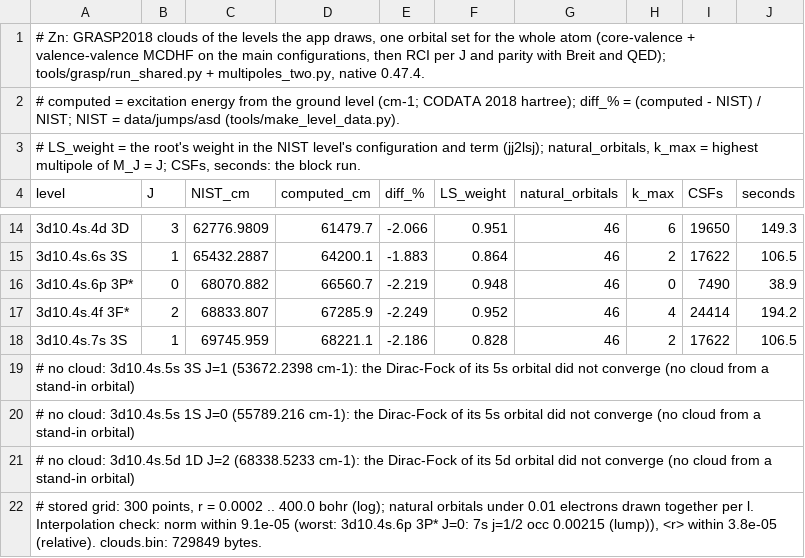
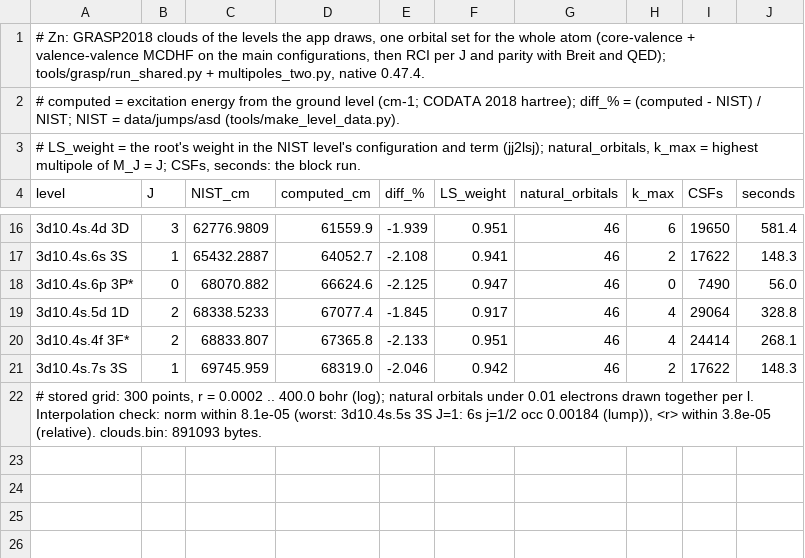
Before and after one commit to ShelaShelby/physics-lab, a TSV file: native/data/jumps/grasp/Zn/levels.tsv, drawn as a sheet; only a part is shown, gaps mark what is left out; the diff covers the shown part only.

```diff
--- a/native/data/jumps/grasp/Zn/levels.tsv
+++ b/native/data/jumps/grasp/Zn/levels.tsv
@@ -14,9 +16,7 @@ level	J	NIST_cm	computed_cm	diff_%	LS_weight	natural_orbitals	k_max	CSFs	seconds
-3d10.4s.4d 3D	3	62776.9809	61479.7	-2.066	0.951	46	6	19650	149.3
-3d10.4s.6s 3S	1	65432.2887	64200.1	-1.883	0.864	46	2	17622	106.5
-3d10.4s.6p 3P*	0	68070.882	66560.7	-2.219	0.948	46	0	7490	38.9
-3d10.4s.4f 3F*	2	68833.807	67285.9	-2.249	0.952	46	4	24414	194.2
-3d10.4s.7s 3S	1	69745.959	68221.1	-2.186	0.828	46	2	17622	106.5
-# no cloud: 3d10.4s.5s 3S J=1 (53672.2398 cm-1): the Dirac-Fock of its 5s orbital did not converge (no cloud from a stand-in orbital)
-# no cloud: 3d10.4s.5s 1S J=0 (55789.216 cm-1): the Dirac-Fock of its 5s orbital did not converge (no cloud from a stand-in orbital)
-# no cloud: 3d10.4s.5d 1D J=2 (68338.5233 cm-1): the Dirac-Fock of its 5d orbital did not converge (no cloud from a stand-in orbital)
-# stored grid: 300 points, r = 0.0002 .. 400.0 bohr (log); natural orbitals under 0.01 electrons drawn together per l. Interpolation check: norm within 9.1e-05 (worst: 3d10.4s.6p 3P* J=0: 7s j=1/2 occ 0.00215 (lump)), <r> within 3.8e-05 (relative). clouds.bin: 729849 bytes.
+3d10.4s.4d 3D	3	62776.9809	61559.9	-1.939	0.951	46	6	19650	581.4
+3d10.4s.6s 3S	1	65432.2887	64052.7	-2.108	0.941	46	2	17622	148.3
+3d10.4s.6p 3P*	0	68070.882	66624.6	-2.125	0.947	46	0	7490	56.0
+3d10.4s.5d 1D	2	68338.5233	67077.4	-1.845	0.917	46	4	29064	328.8
+3d10.4s.4f 3F*	2	68833.807	67365.8	-2.133	0.951	46	4	24414	268.1
+3d10.4s.7s 3S	1	69745.959	68319.0	-2.046	0.942	46	2	17622	148.3
+# stored grid: 300 points, r = 0.0002 .. 400.0 bohr (log); natural orbitals under 0.01 electrons drawn together per l. Interpolation check: norm within 8.1e-05 (worst: 3d10.4s.5s 3S J=1: 6s j=1/2 occ 0.00184 (lump)), <r> within 3.8e-05 (relative). clouds.bin: 891093 bytes.
```
Also changed, not shown: 2 added rows and 29 edited cells elsewhere in this file, native/data/jumps/grasp/Ca/levels.tsv, native/data/jumps/grasp/Cd/levels.tsv, 56 other files.
